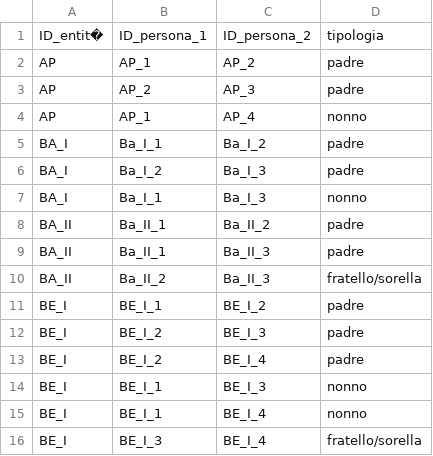
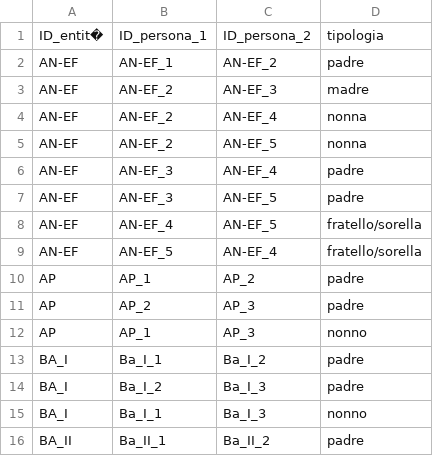
Before and after one commit to FondazioneFedericoZeri/Mercato_dell_arte, a CSV file: data/parentela.csv, drawn as a sheet; only a part is shown; the shorter side is filled out with more unchanged rows; the diff covers the shown part only.

```diff
--- a/data/parentela.csv
+++ b/data/parentela.csv
@@ -1,5 +1,13 @@
 ID_entit�,ID_persona_1,ID_persona_2,tipologia,
+AN-EF,AN-EF_1,AN-EF_2,padre,
+AN-EF,AN-EF_2,AN-EF_3,madre,
+AN-EF,AN-EF_2,AN-EF_4,nonna,
+AN-EF,AN-EF_2,AN-EF_5,nonna,
+AN-EF,AN-EF_3,AN-EF_4,padre,
+AN-EF,AN-EF_3,AN-EF_5,padre,
+AN-EF,AN-EF_4,AN-EF_5,fratello/sorella,
+AN-EF,AN-EF_5,AN-EF_4,fratello/sorella,
 AP,AP_1,AP_2,padre,
 AP,AP_2,AP_3,padre,
-AP,AP_1,AP_4,nonno,
+AP,AP_1,AP_3,nonno,
 BA_I,Ba_I_1,Ba_I_2,padre,
```
Also changed, not shown: 4 added rows and 5 edited cells elsewhere in this file, 1 other file.
